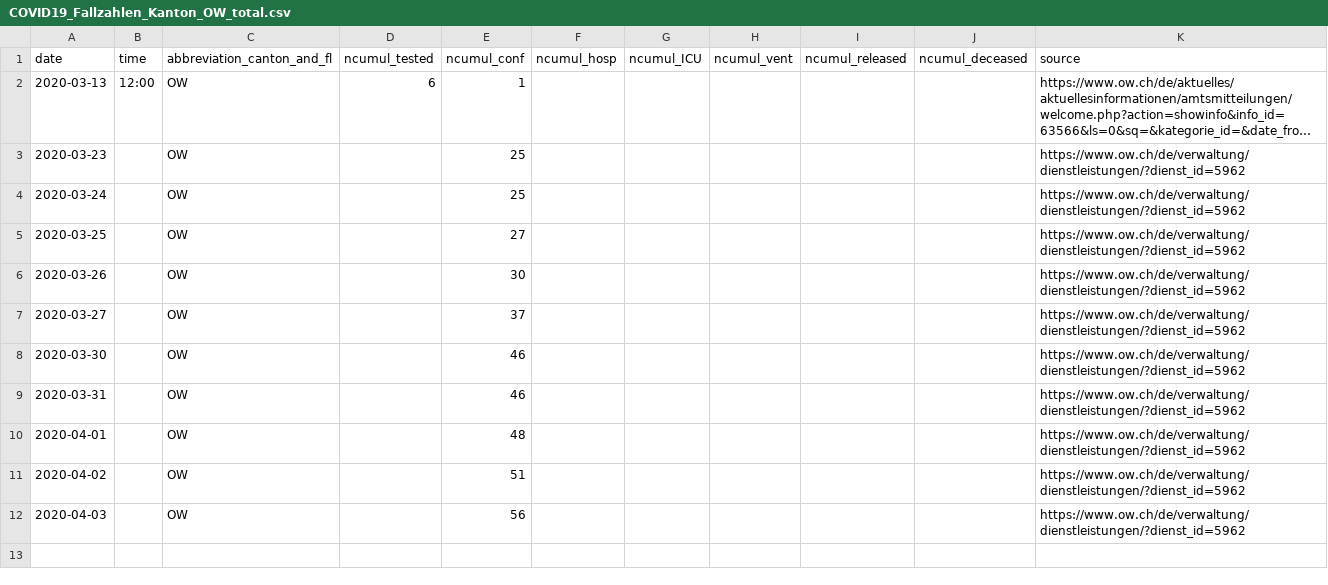
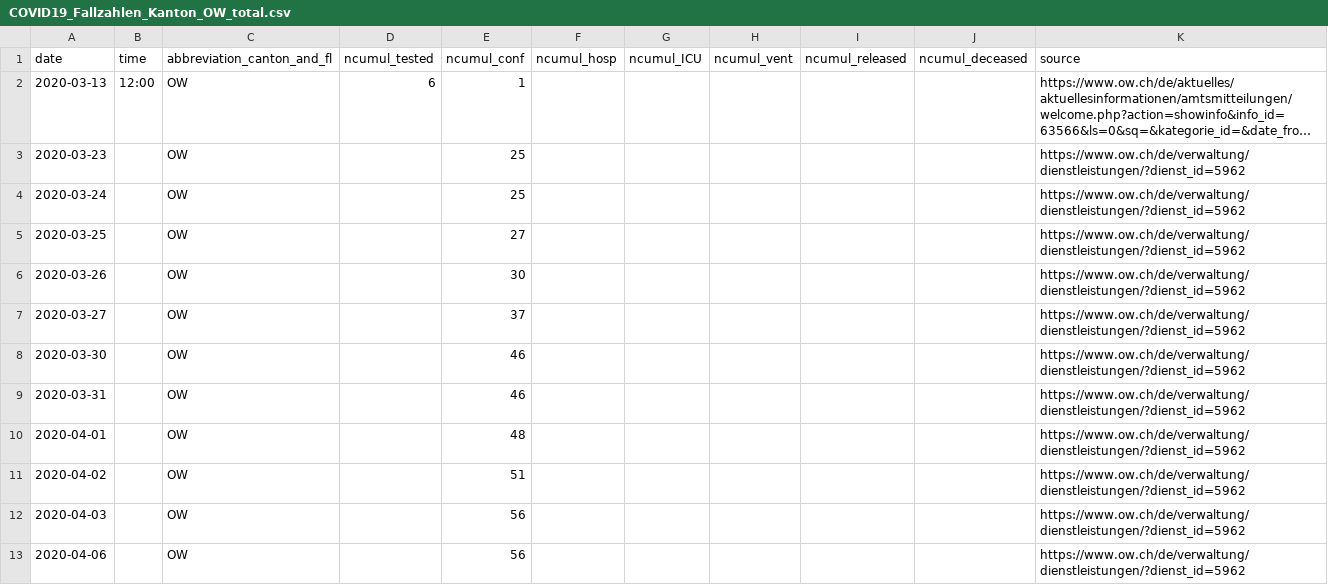
Before and after one commit to zdavatz/covid_19, a CSV file: fallzahlen_kanton_total_csv/COVID19_Fallzahlen_Kanton_OW_total.csv, drawn as a sheet; long unchanged cells end in …; the diff names each change by its address in the sheet, - before the commit and + after, or states it on an @@ line.

```diff
--- a/fallzahlen_kanton_total_csv/COVID19_Fallzahlen_Kanton_OW_total.csv
+++ b/fallzahlen_kanton_total_csv/COVID19_Fallzahlen_Kanton_OW_total.csv
+row 13: 2020-04-06 |  | OW |  | 56 |  |  |  |  |  | https://www.ow.ch/de/verwaltung/dienstleistungen/?dienst_id=5962
```
